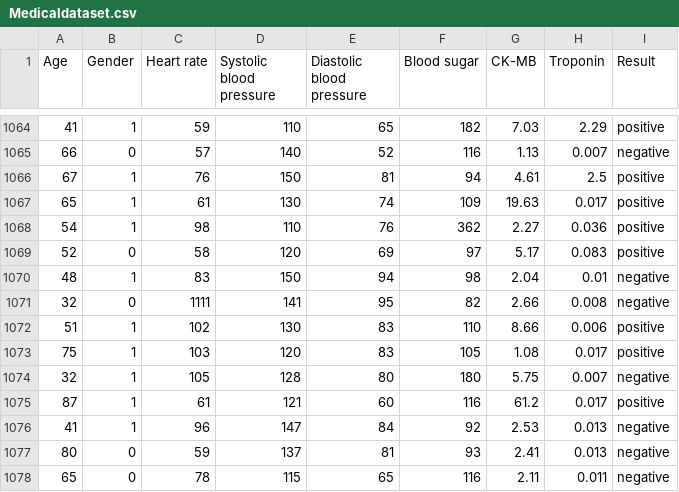
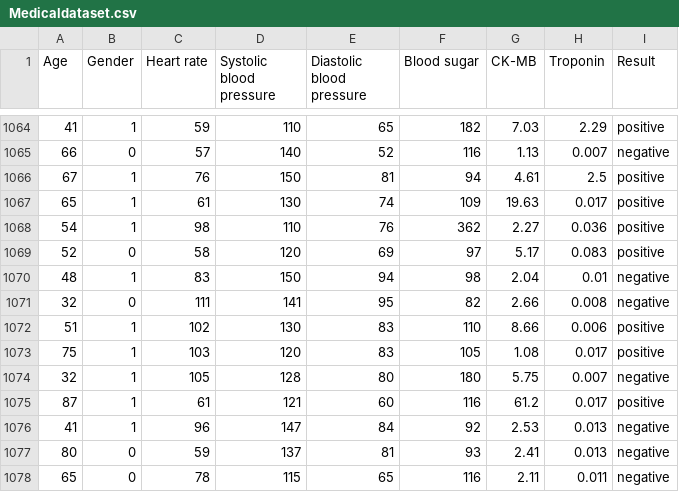
Before and after one commit to Rainie34/Special_Topic, a CSV file: Medicaldataset.csv, drawn as a sheet; only a part is shown, gaps mark what is left out.

Commit message:
Update Medicaldataset.csv

```diff
--- a/Medicaldataset.csv
+++ b/Medicaldataset.csv
@@ -1070,3 +1070,3 @@ Age,Gender,Heart rate,Systolic blood pressure,Diastolic blood pressure,Blood sug
 48,1,83,150,94,98,2.04,0.01,negative
-32,0,1111,141,95,82,2.66,0.008,negative
+32,0,111,141,95,82,2.66,0.008,negative
 51,1,102,130,83,110,8.66,0.006,positive
```
